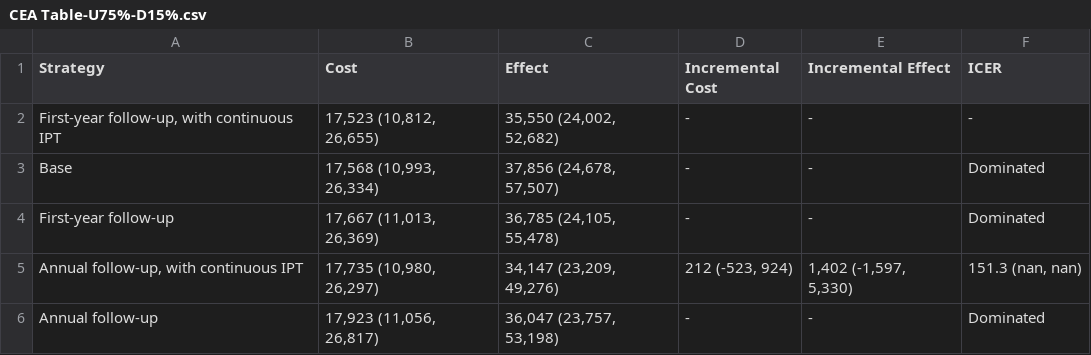
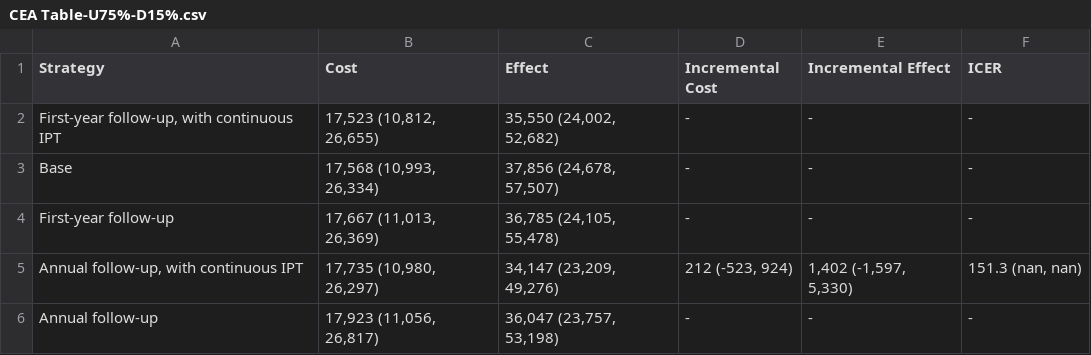
Before and after one commit to yaesoubilab/APACEVisualization, a CSV file: tb/CEA Table-U75%-D15%.csv, drawn as a sheet.

```diff
--- a/tb/CEA Table-U75%-D15%.csv
+++ b/tb/CEA Table-U75%-D15%.csv
@@ -2,5 +2,5 @@ Strategy,Cost,Effect,Incremental Cost,Incremental Effect,ICER
 "First-year follow-up, with continuous IPT","17,523 (10,812, 26,655)","35,550 (24,002, 52,682)",-,-,-
-Base,"17,568 (10,993, 26,334)","37,856 (24,678, 57,507)",-,-,Dominated
-First-year follow-up,"17,667 (11,013, 26,369)","36,785 (24,105, 55,478)",-,-,Dominated
+Base,"17,568 (10,993, 26,334)","37,856 (24,678, 57,507)",-,-,-
+First-year follow-up,"17,667 (11,013, 26,369)","36,785 (24,105, 55,478)",-,-,-
 "Annual follow-up, with continuous IPT","17,735 (10,980, 26,297)","34,147 (23,209, 49,276)","212 (-523, 924)","1,402 (-1,597, 5,330)","151.3 (nan, nan)"
-Annual follow-up,"17,923 (11,056, 26,817)","36,047 (23,757, 53,198)",-,-,Dominated
+Annual follow-up,"17,923 (11,056, 26,817)","36,047 (23,757, 53,198)",-,-,-
```
Also changed, not shown: 2 other files.
